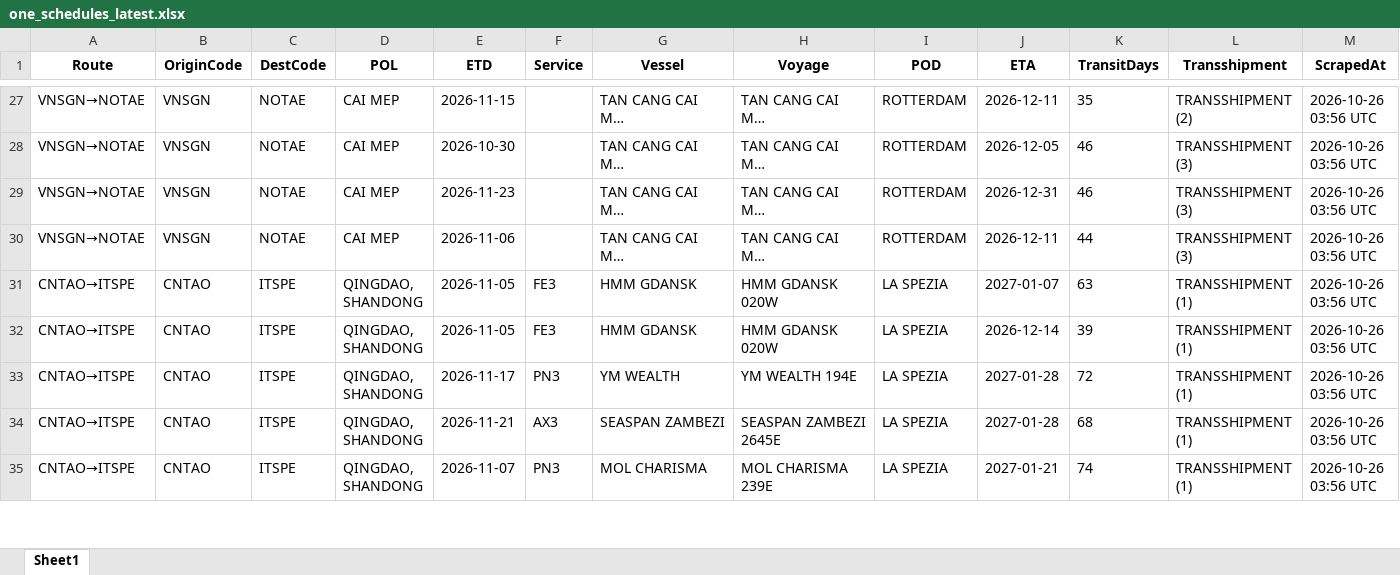
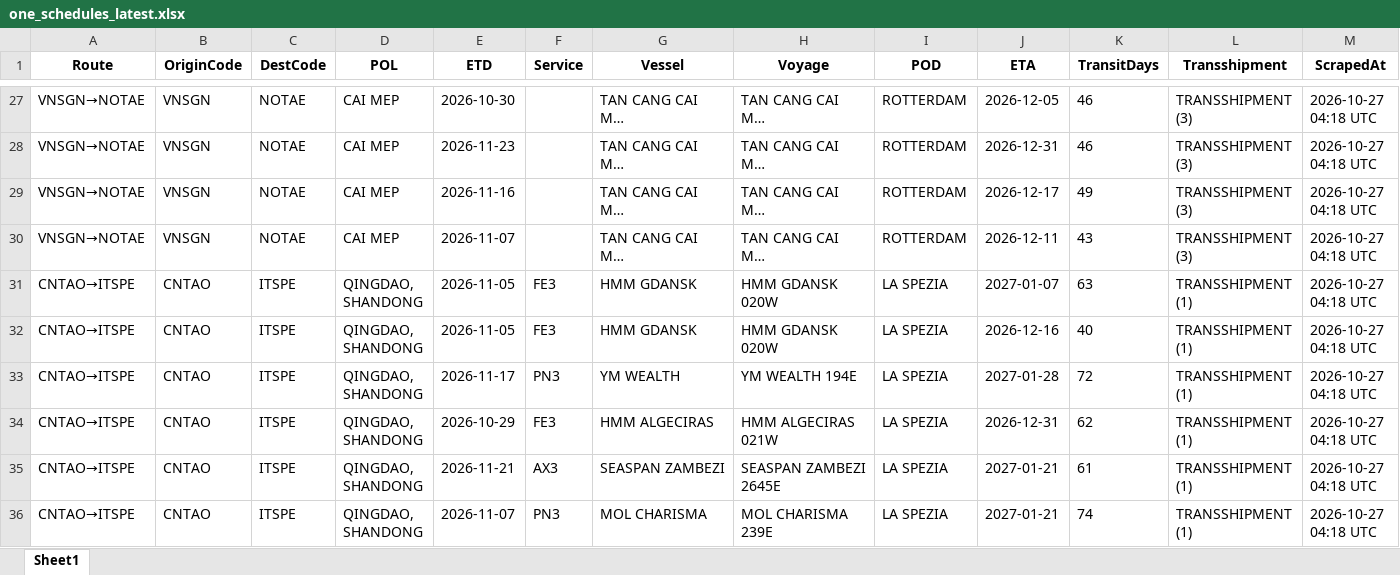
Before and after one commit to Arthur202608/esl-schedule-fetcher, an Excel workbook: output/one_schedules_latest.xlsx, sheet Sheet1, drawn as a sheet; only a part is shown, gaps mark what is left out; long unchanged cells end in …; values as stored, in another font and other column widths than the file's, no borders; addresses are those after the commit; the diff covers the shown part only; the diff names each change by its address in the sheet, - before the commit and + after, or states it on an @@ line.

```diff
--- a/output/one_schedules_latest.xlsx (sheet Sheet1)
+++ b/output/one_schedules_latest.xlsx (sheet Sheet1)
-E27 (ETD): 2026-11-15
+E27 (ETD): 2026-10-30
-J27 (ETA): 2026-12-11
+J27 (ETA): 2026-12-05
-K27 (TransitDays): 35
+K27 (TransitDays): 46
-L27 (Transshipment): TRANSSHIPMENT (2)
+L27 (Transshipment): TRANSSHIPMENT (3)
-M27:M33 (ScrapedAt): 2026-10-26 03:56 UTC
+M27:M33 (ScrapedAt): 2026-10-27 04:18 UTC
-E28 (ETD): 2026-10-30
+E28 (ETD): 2026-11-23
-J28 (ETA): 2026-12-05
+J28 (ETA): 2026-12-31
-E29 (ETD): 2026-11-23
+E29 (ETD): 2026-11-16
-J29 (ETA): 2026-12-31
+J29 (ETA): 2026-12-17
-K29 (TransitDays): 46
+K29 (TransitDays): 49
-E30 (ETD): 2026-11-06
+E30 (ETD): 2026-11-07
-K30 (TransitDays): 44
+K30 (TransitDays): 43
-J32 (ETA): 2026-12-14
+J32 (ETA): 2026-12-16
-K32 (TransitDays): 39
+K32 (TransitDays): 40
+row 34: CNTAO→ITSPE | CNTAO | ITSPE | QINGDAO, SHANDONG | 2026-10-29 | FE3 | HMM ALGECIRAS | HMM ALGECIRAS 021W | LA SPEZIA | 2026-12-31 | 62 | TRANSSHIPMENT (1) | 2026-10-27 04:18 UTC
-J35 (ETA): 2027-01-28
+J35 (ETA): 2027-01-21
-K35 (TransitDays): 68
+K35 (TransitDays): 61
-M35:M36 (ScrapedAt): 2026-10-26 03:56 UTC
+M35:M36 (ScrapedAt): 2026-10-27 04:18 UTC
```
Also changed, not shown: 8 added rows, 8 removed rows and 51 edited cells elsewhere in this sheet, output/esl_schedules_latest.xlsx, 2 other files.
